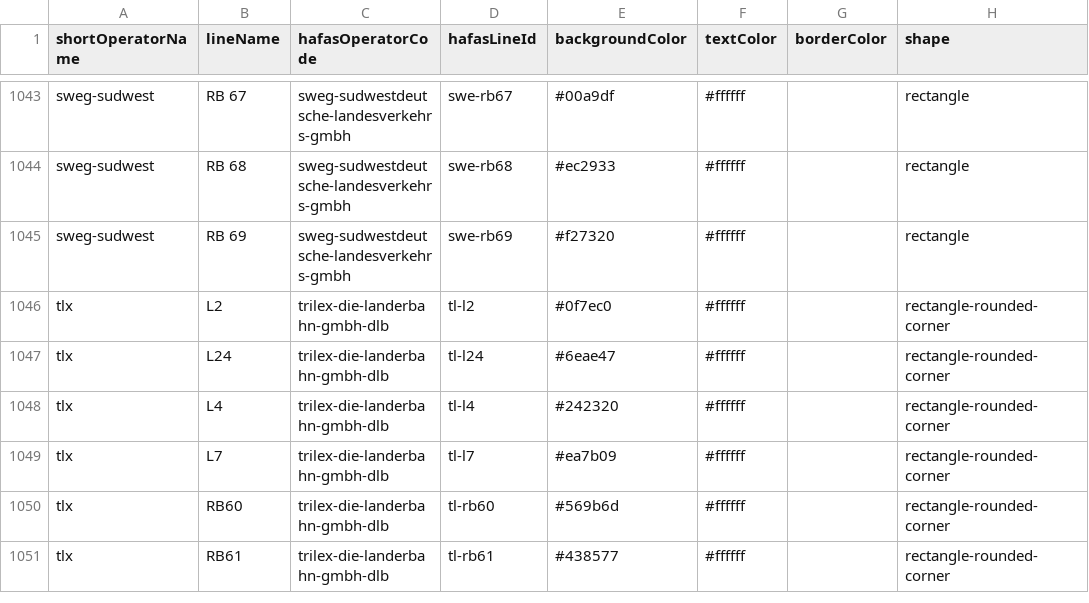
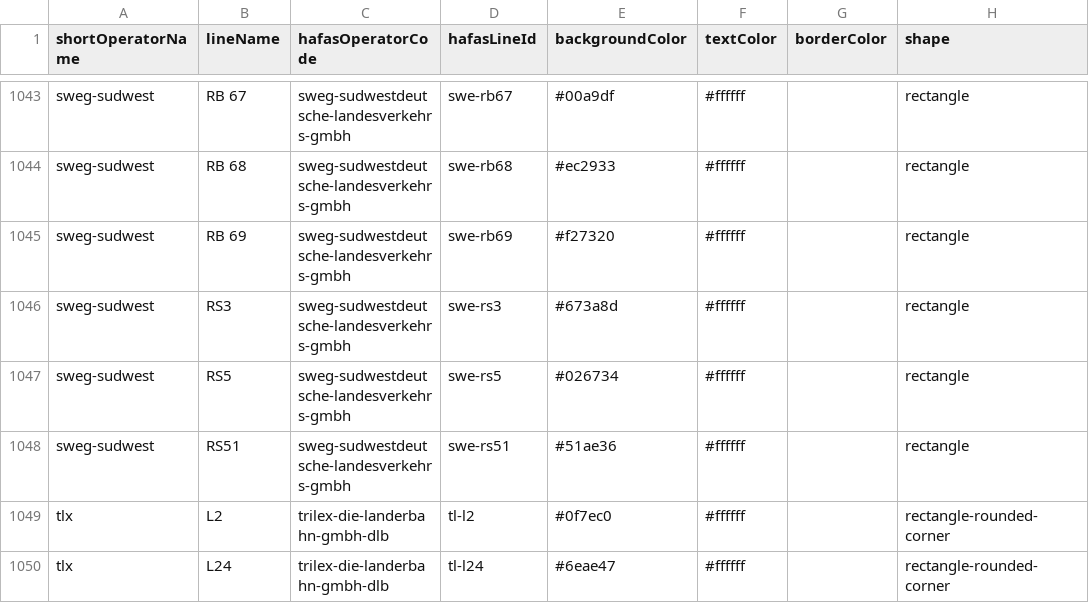
Before and after one commit to Traewelling/line-colors, a CSV file: line-colors.csv, drawn as a sheet; only a part is shown, gaps mark what is left out; the shorter side is filled out with more unchanged rows; the diff names each change by its address in the sheet, - before the commit and + after, or states it on an @@ line.

Commit message:
+added Regio-S-Bahn Donau-Iller lines RS3, RS5 and RS51 of SWEG

```diff
--- a/line-colors.csv
+++ b/line-colors.csv
+row 1046: sweg-sudwest | RS3 | sweg-sudwestdeutsche-landesverkehrs-gmbh | swe-rs3 | #673a8d | #ffffff |  | rectangle
+row 1047: sweg-sudwest | RS5 | sweg-sudwestdeutsche-landesverkehrs-gmbh | swe-rs5 | #026734 | #ffffff |  | rectangle
+row 1048: sweg-sudwest | RS51 | sweg-sudwestdeutsche-landesverkehrs-gmbh | swe-rs51 | #51ae36 | #ffffff |  | rectangle
```
